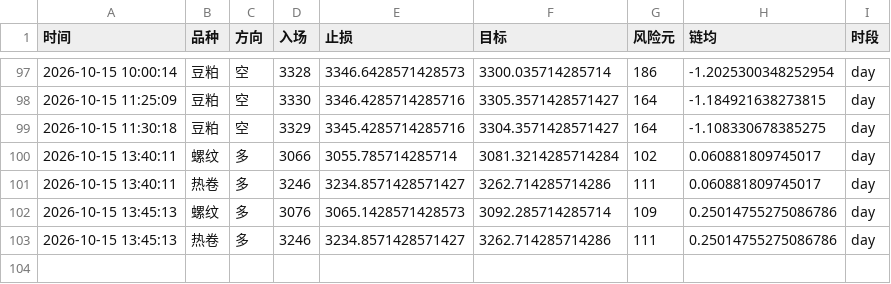
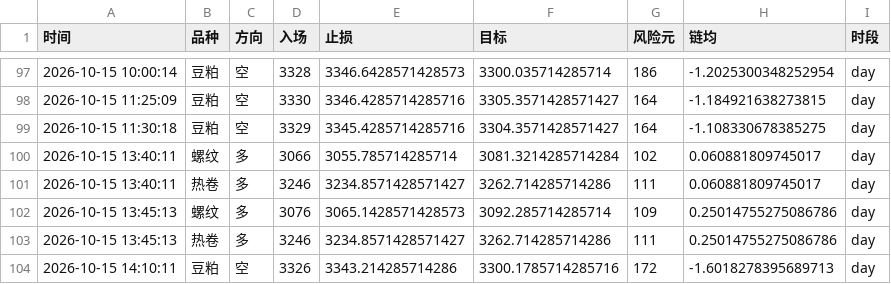
Before and after one commit to Yuffish2/futures-watcher, a CSV file: out/cf_signals.csv, drawn as a sheet; only a part is shown, gaps mark what is left out.

Commit message:
cf-signal: 2026-10-15 14:10:11

```diff
--- a/out/cf_signals.csv
+++ b/out/cf_signals.csv
@@ -103 +103,2 @@
 2026-10-15 13:45:13,热卷,多,3246,3234.8571428571427,3262.714285714286,111,0.25014755275086786,day
+2026-10-15 14:10:11,豆粕,空,3326,3343.214285714286,3300.1785714285716,172,-1.6018278395689713,day
```
